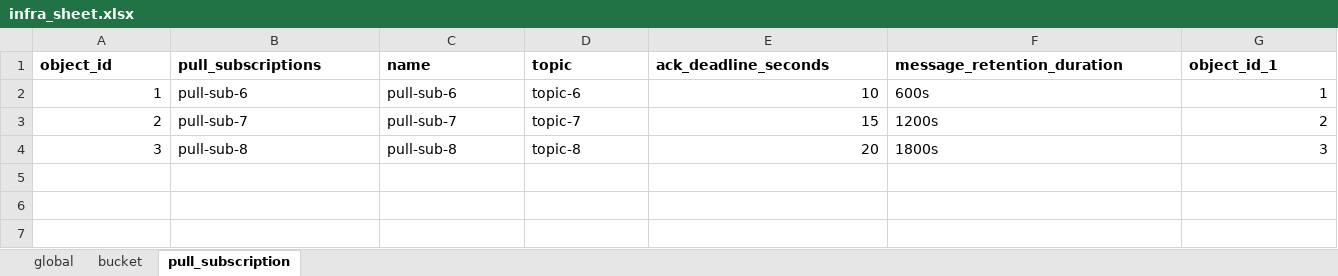
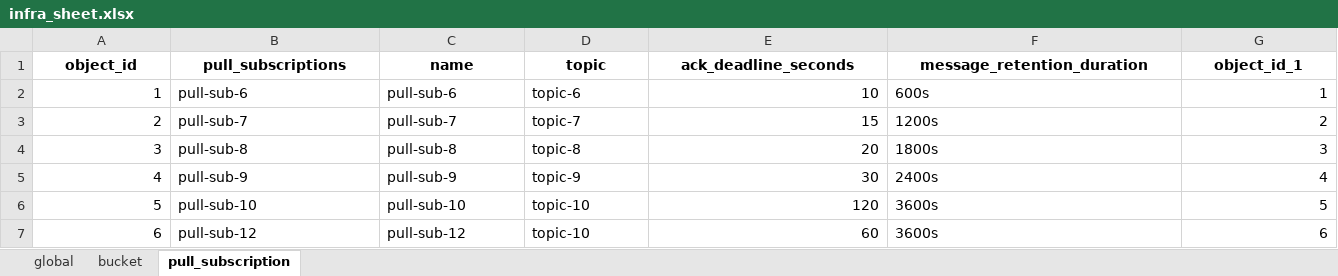
Before and after one commit to kranthimj23/promotion-repo, an Excel workbook: helm-charts/sit-values/infra-values/dataset/infra_sheet.xlsx, sheet pull_subscription, drawn as a sheet; values as stored, in another font and other column widths than the file's, no borders; the diff names each change by its address in the sheet, - before the commit and + after, or states it on an @@ line.

```diff
--- a/helm-charts/sit-values/infra-values/dataset/infra_sheet.xlsx (sheet pull_subscription)
+++ b/helm-charts/sit-values/infra-values/dataset/infra_sheet.xlsx (sheet pull_subscription)
-A1:G1 alignment: left
+A1:G1 alignment: center
+row 5: 4 | pull-sub-9 | pull-sub-9 | topic-9 | 30 | 2400s | 4
+row 6: 5 | pull-sub-10 | pull-sub-10 | topic-10 | 120 | 3600s | 5
+row 7: 6 | pull-sub-12 | pull-sub-12 | topic-10 | 60 | 3600s | 6
```
Also changed, not shown: sheet bucket, sheet global, 1 other file.
